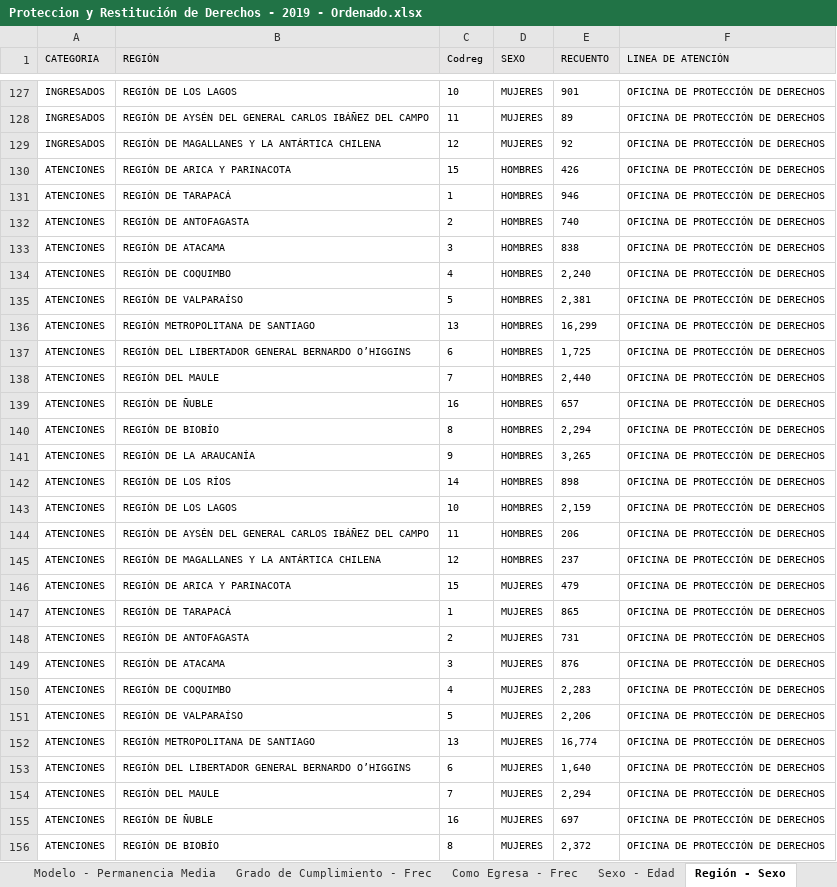
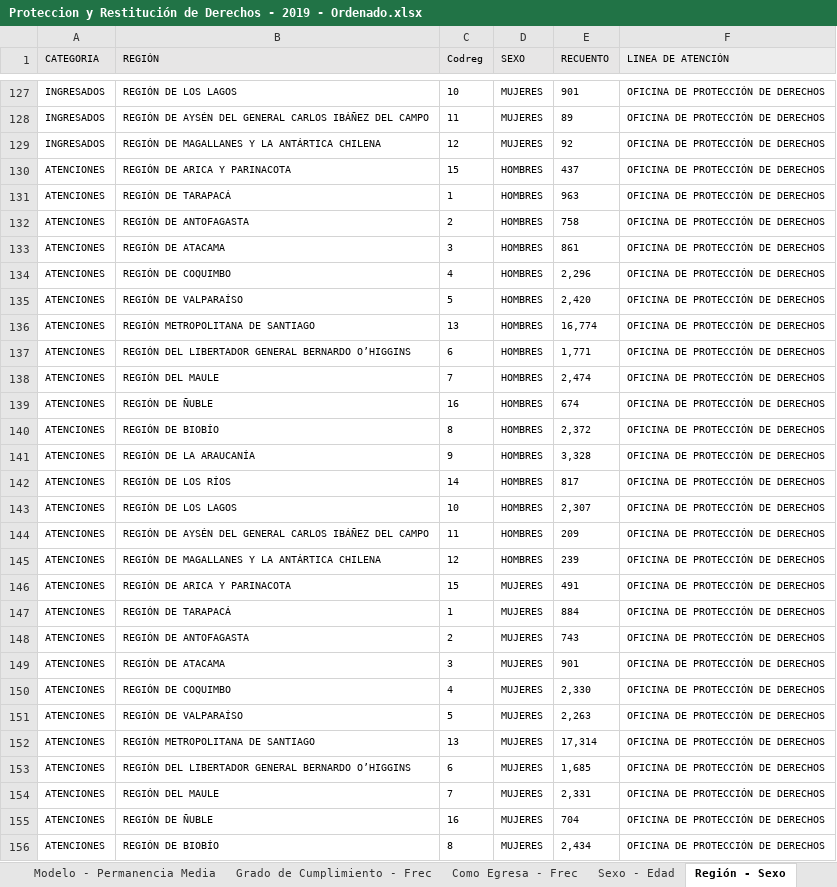
Before and after one commit to Sud-Austral/DATA-SENAME, an Excel workbook: ESTADISTICAS/Proteccion y Restitución de Derechos - 2019 - Ordenado.xlsx, sheet Región - Sexo, drawn as a sheet; only a part is shown, gaps mark what is left out; values as stored, in another font and other column widths than the file's, no borders; the diff covers the shown part only; the diff names each change by its address in the sheet, - before the commit and + after, or states it on an @@ line.

```diff
--- a/ESTADISTICAS/Proteccion y Restitución de Derechos - 2019 - Ordenado.xlsx (sheet Región - Sexo)
+++ b/ESTADISTICAS/Proteccion y Restitución de Derechos - 2019 - Ordenado.xlsx (sheet Región - Sexo)
-E130 (RECUENTO): 426
+E130 (RECUENTO): 437
-E131 (RECUENTO): 946
+E131 (RECUENTO): 963
-E132 (RECUENTO): 740
+E132 (RECUENTO): 758
-E133 (RECUENTO): 838
+E133 (RECUENTO): 861
-E134 (RECUENTO): 2,240
+E134 (RECUENTO): 2,296
-E135 (RECUENTO): 2,381
+E135 (RECUENTO): 2,420
-E136 (RECUENTO): 16,299
+E136 (RECUENTO): 16,774
-E137 (RECUENTO): 1,725
+E137 (RECUENTO): 1,771
-E138 (RECUENTO): 2,440
+E138 (RECUENTO): 2,474
-E139 (RECUENTO): 657
+E139 (RECUENTO): 674
-E140 (RECUENTO): 2,294
+E140 (RECUENTO): 2,372
-E141 (RECUENTO): 3,265
+E141 (RECUENTO): 3,328
-E142 (RECUENTO): 898
+E142 (RECUENTO): 817
-E143 (RECUENTO): 2,159
+E143 (RECUENTO): 2,307
-E144 (RECUENTO): 206
+E144 (RECUENTO): 209
-E145 (RECUENTO): 237
+E145 (RECUENTO): 239
-E146 (RECUENTO): 479
+E146 (RECUENTO): 491
-E147 (RECUENTO): 865
+E147 (RECUENTO): 884
-E148 (RECUENTO): 731
+E148 (RECUENTO): 743
-E149 (RECUENTO): 876
+E149 (RECUENTO): 901
-E150 (RECUENTO): 2,283
+E150 (RECUENTO): 2,330
-E151 (RECUENTO): 2,206
+E151 (RECUENTO): 2,263
-E152 (RECUENTO): 16,774
+E152 (RECUENTO): 17,314
-E153 (RECUENTO): 1,640
+E153 (RECUENTO): 1,685
-E154 (RECUENTO): 2,294
+E154 (RECUENTO): 2,331
-E155 (RECUENTO): 697
+E155 (RECUENTO): 704
-E156 (RECUENTO): 2,372
+E156 (RECUENTO): 2,434
```
Also changed, not shown: 32 added rows and 37 edited cells elsewhere in this sheet, sheet Modelo - Edad - Sexo, sheet Región - Sexo - Modelo, sheet Modelo - Edad, sheet Región - Sexo - Causa, sheet Edad - Sexo - Permanencia Media, sheet Nacionalidad - Sexo, 7 more sheets, other sheet tabs.
